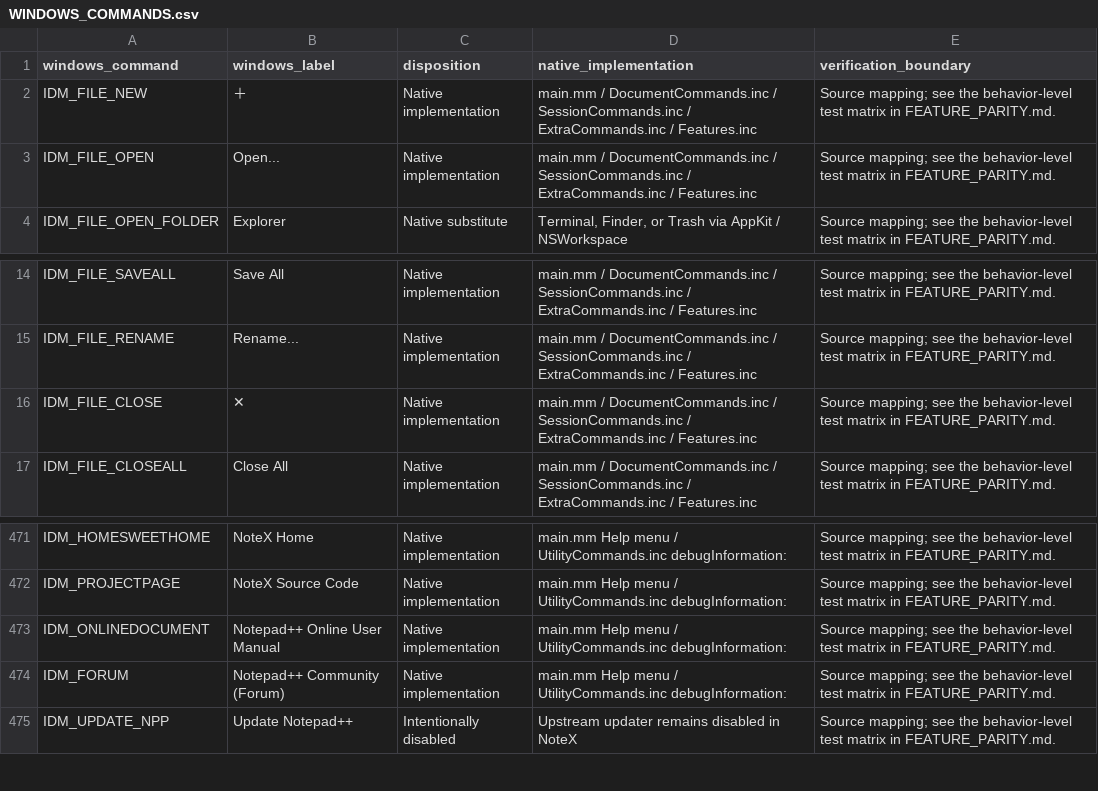
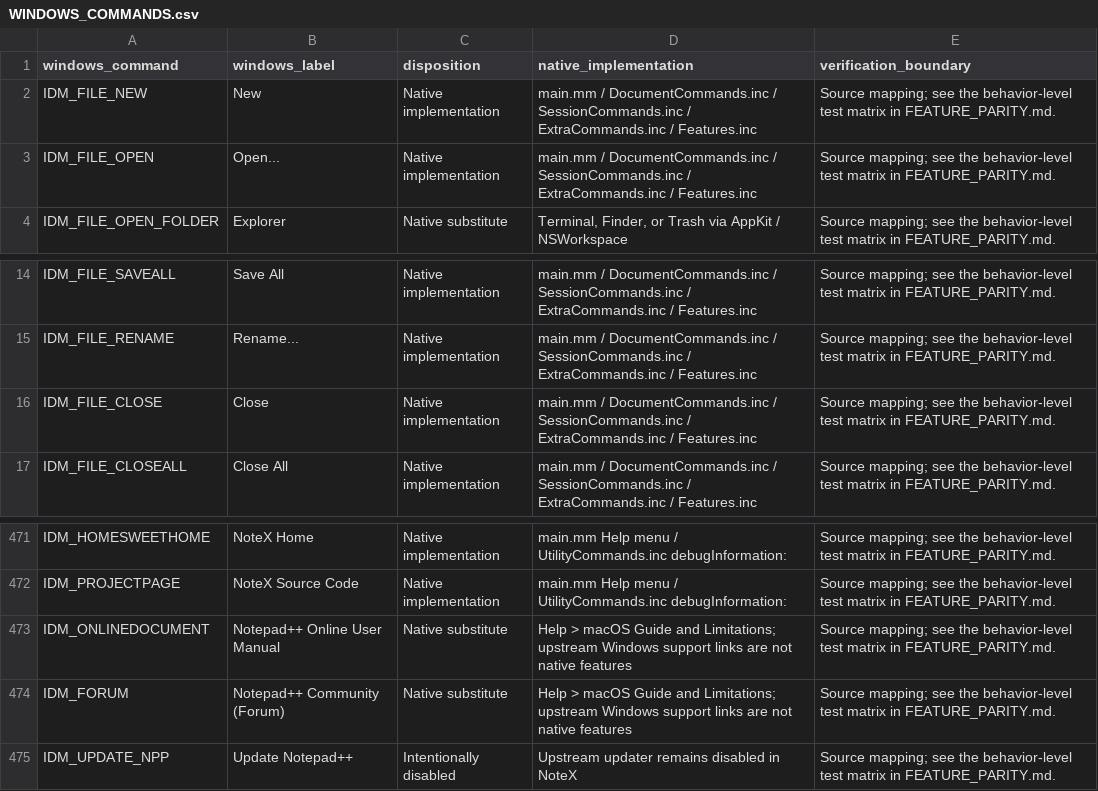
Before and after one commit to berkkivircik/NoteX, a CSV file: macOS/WINDOWS_COMMANDS.csv, drawn as a sheet; only a part is shown, gaps mark what is left out.

Commit message:
Read About version from bundle metadata and normalize command inventory

```diff
--- a/macOS/WINDOWS_COMMANDS.csv
+++ b/macOS/WINDOWS_COMMANDS.csv
@@ -1,3 +1,3 @@
 windows_command,windows_label,disposition,native_implementation,verification_boundary
-IDM_FILE_NEW,＋,Native implementation,main.mm / DocumentCommands.inc / SessionCommands.inc / ExtraCommands.inc / Features.inc,Source mapping; see the behavior-level test matrix in FEATURE_PARITY.md.
+IDM_FILE_NEW,New,Native implementation,main.mm / DocumentCommands.inc / SessionCommands.inc / ExtraCommands.inc / Features.inc,Source mapping; see the behavior-level test matrix in FEATURE_PARITY.md.
 IDM_FILE_OPEN,Open...,Native implementation,main.mm / DocumentCommands.inc / SessionCommands.inc / ExtraCommands.inc / Features.inc,Source mapping; see the behavior-level test matrix in FEATURE_PARITY.md.
@@ -15,3 +15,3 @@ IDM_FILE_SAVEALL,Save All,Native implementation,main.mm / DocumentCommands.inc /
 IDM_FILE_RENAME,Rename...,Native implementation,main.mm / DocumentCommands.inc / SessionCommands.inc / ExtraCommands.inc / Features.inc,Source mapping; see the behavior-level test matrix in FEATURE_PARITY.md.
-IDM_FILE_CLOSE,✕,Native implementation,main.mm / DocumentCommands.inc / SessionCommands.inc / ExtraCommands.inc / Features.inc,Source mapping; see the behavior-level test matrix in FEATURE_PARITY.md.
+IDM_FILE_CLOSE,Close,Native implementation,main.mm / DocumentCommands.inc / SessionCommands.inc / ExtraCommands.inc / Features.inc,Source mapping; see the behavior-level test matrix in FEATURE_PARITY.md.
 IDM_FILE_CLOSEALL,Close All,Native implementation,main.mm / DocumentCommands.inc / SessionCommands.inc / ExtraCommands.inc / Features.inc,Source mapping; see the behavior-level test matrix in FEATURE_PARITY.md.
@@ -472,4 +472,4 @@ IDM_HOMESWEETHOME,NoteX Home,Native implementation,main.mm Help menu / UtilityCo
 IDM_PROJECTPAGE,NoteX Source Code,Native implementation,main.mm Help menu / UtilityCommands.inc debugInformation:,Source mapping; see the behavior-level test matrix in FEATURE_PARITY.md.
-IDM_ONLINEDOCUMENT,Notepad++ Online User Manual,Native implementation,main.mm Help menu / UtilityCommands.inc debugInformation:,Source mapping; see the behavior-level test matrix in FEATURE_PARITY.md.
-IDM_FORUM,Notepad++ Community (Forum),Native implementation,main.mm Help menu / UtilityCommands.inc debugInformation:,Source mapping; see the behavior-level test matrix in FEATURE_PARITY.md.
+IDM_ONLINEDOCUMENT,Notepad++ Online User Manual,Native substitute,Help > macOS Guide and Limitations; upstream Windows support links are not native features,Source mapping; see the behavior-level test matrix in FEATURE_PARITY.md.
+IDM_FORUM,Notepad++ Community (Forum),Native substitute,Help > macOS Guide and Limitations; upstream Windows support links are not native features,Source mapping; see the behavior-level test matrix in FEATURE_PARITY.md.
 IDM_UPDATE_NPP,Update Notepad++,Intentionally disabled,Upstream updater remains disabled in NoteX,Source mapping; see the behavior-level test matrix in FEATURE_PARITY.md.
```
Also changed, not shown: 1 other file.
